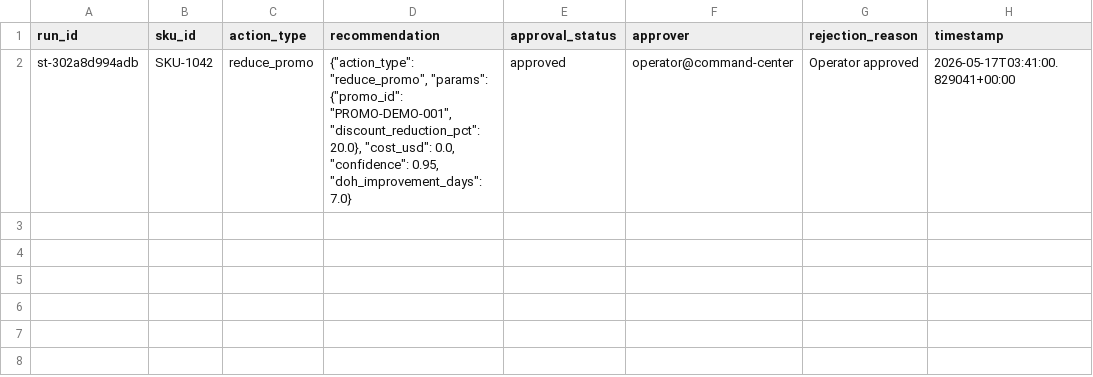
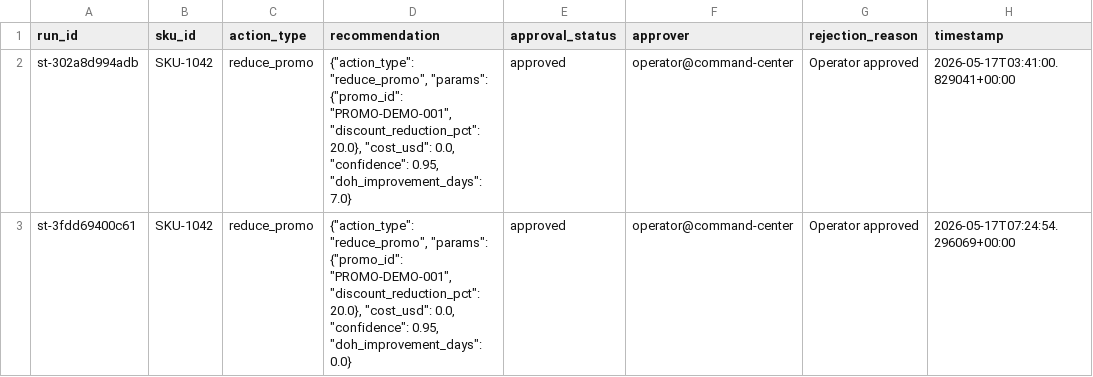
Before and after one commit to sashankc5i/supply_chain_copilot_, a CSV file: data/runtime/action_log.csv, drawn as a sheet.

```diff
--- a/data/runtime/action_log.csv
+++ b/data/runtime/action_log.csv
@@ -2 +2,2 @@ run_id,sku_id,action_type,recommendation,approval_status,approver,rejection_reas
 st-302a8d994adb,SKU-1042,reduce_promo,"{""action_type"": ""reduce_promo"", ""params"": {""promo_id"": ""PROMO-DEMO-001"", ""discount_reduction_pct"": 20.0}, ""cost_usd"": 0.0, ""confidence"": 0.95, ""doh_improvement_days"": 7.0}",approved,operator@command-center,Operator approved,2026-05-17T03:41:00.829041+00:00
+st-3fdd69400c61,SKU-1042,reduce_promo,"{""action_type"": ""reduce_promo"", ""params"": {""promo_id"": ""PROMO-DEMO-001"", ""discount_reduction_pct"": 20.0}, ""cost_usd"": 0.0, ""confidence"": 0.95, ""doh_improvement_days"": 0.0}",approved,operator@command-center,Operator approved,2026-05-17T07:24:54.296069+00:00
```
Also changed, not shown: 5 other files.
